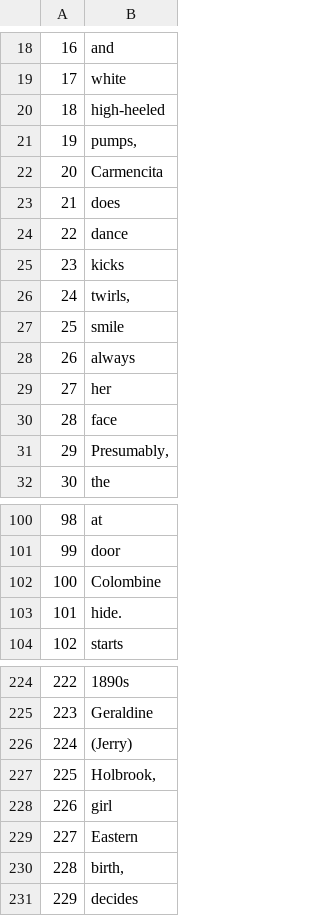
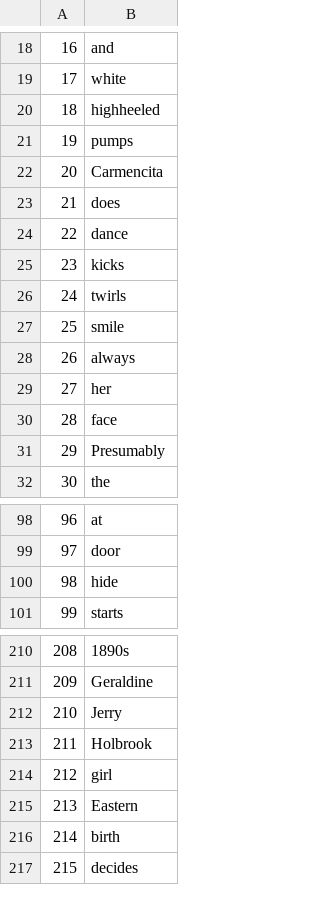
Before and after one commit to QuatZo/Search-Engine-Word2Vec, a CSV file: dataKeywords.csv, drawn as a sheet; only a part is shown, gaps mark what is left out; removed rows and columns are numbered as before the commit, all else as after; the diff covers the shown part only; the diff names each change by its address in the sheet, - before the commit and + after, or states it on an @@ line.

```diff
--- a/dataKeywords.csv
+++ b/dataKeywords.csv
-B20: high-heeled
+B20: highheeled
-B21: pumps,
+B21: pumps
-B26: twirls,
+B26: twirls
-B31: Presumably,
+B31: Presumably
@@ column A renumbered between rows 50 and 250 @@
-B100: Colombine
+B100: hide
-row 103: 101 | hide.
-B212: (Jerry)
+B212: Jerry
-B213: Holbrook,
+B213: Holbrook
-B216: birth,
+B216: birth
```
Also changed, not shown: 18 removed rows and 33 edited cells elsewhere in this file, dataSet.csv, 4 other files.
